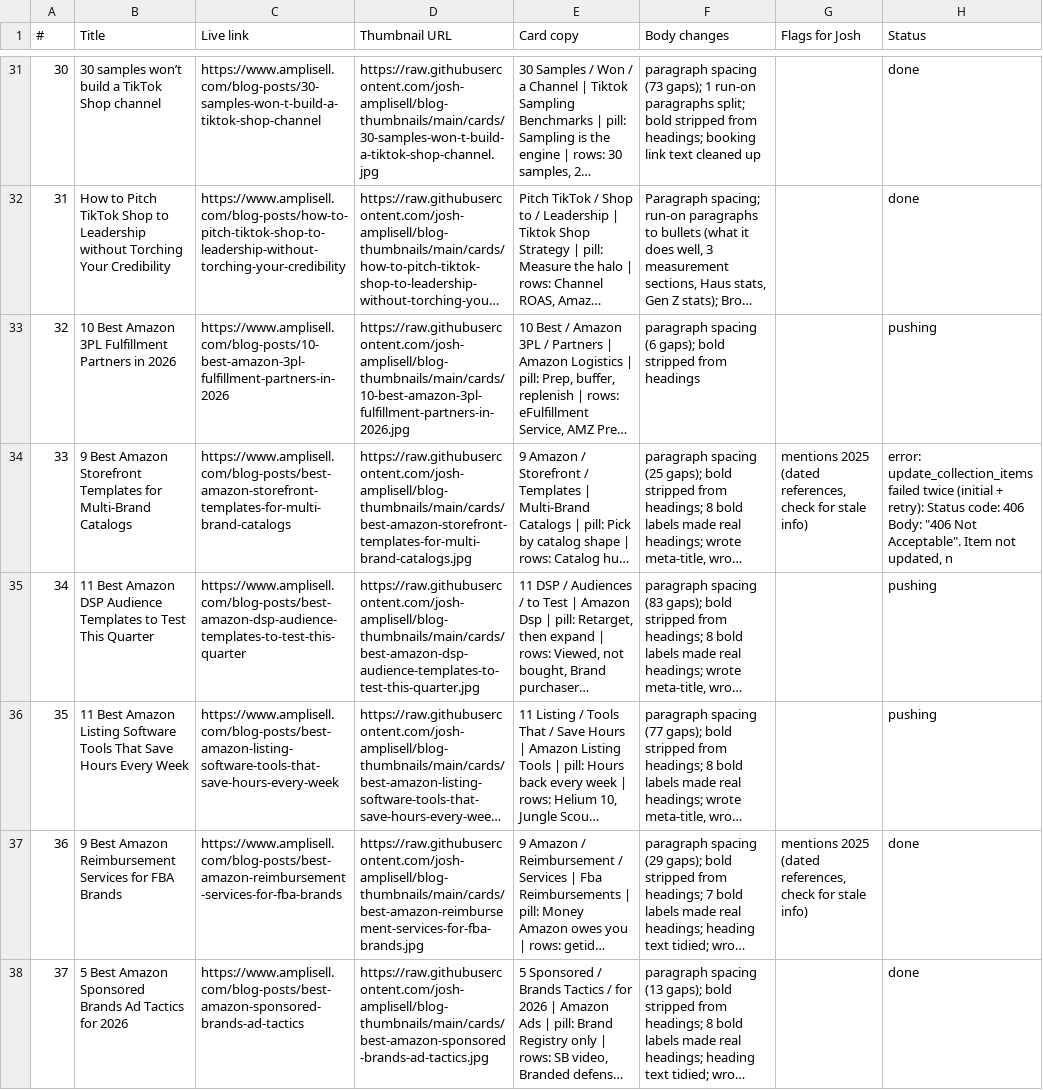
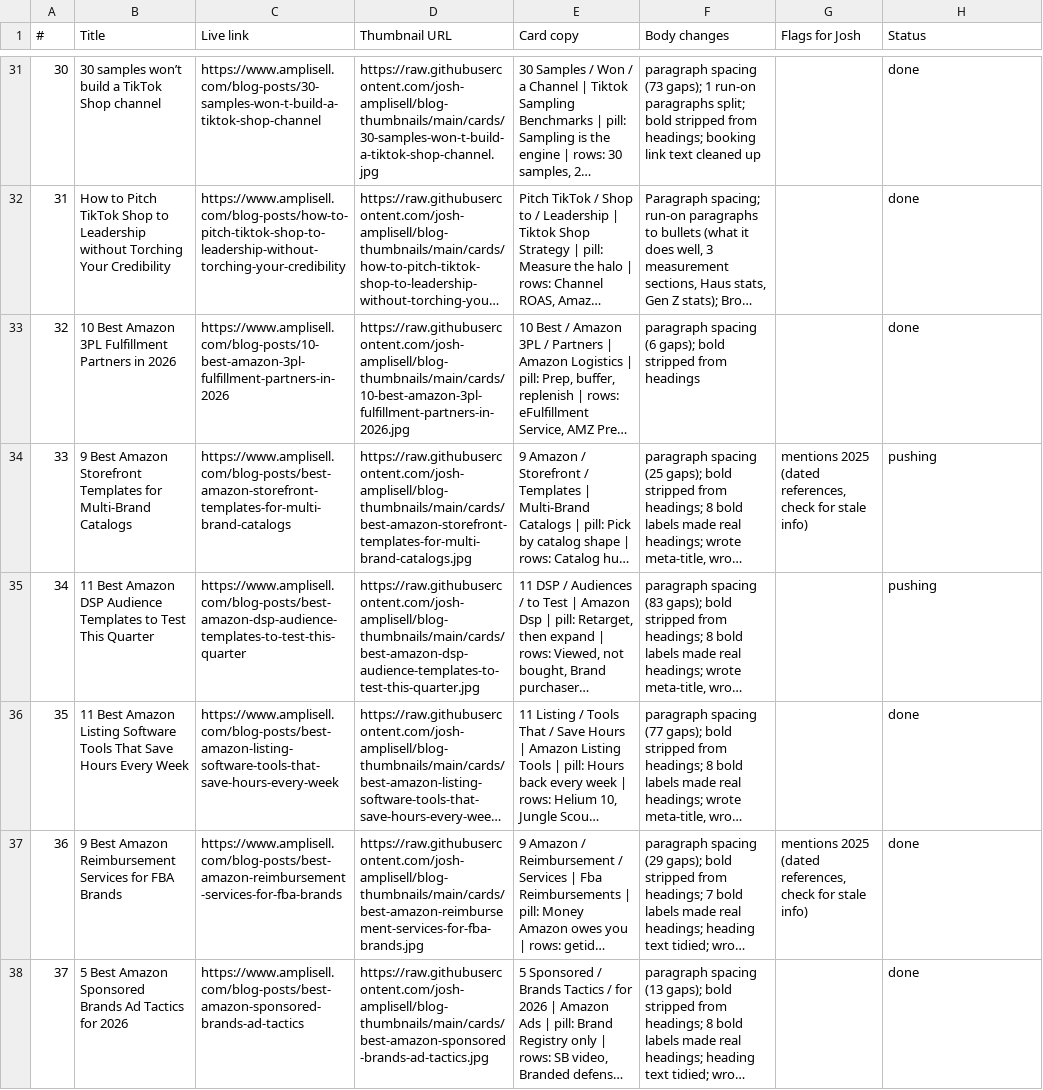
Before and after one commit to josh-amplisell/blog-thumbnails, a CSV file: review.csv, drawn as a sheet; only a part is shown, gaps mark what is left out; long unchanged cells end in …; the diff covers the shown part only; the diff names each change by its address in the sheet, - before the commit and + after, or states it on an @@ line.

```diff
--- a/review.csv
+++ b/review.csv
-H33 (Status): pushing
+H33 (Status): done
-H34 (Status): error: update_collection_items failed twice (initial + retry): Status code: 406 Body: "406 Not Acceptable". Item not updated, n
+H34 (Status): pushing
-H36 (Status): pushing
+H36 (Status): done
```
Also changed, not shown: 1 edited cell elsewhere in this file.
